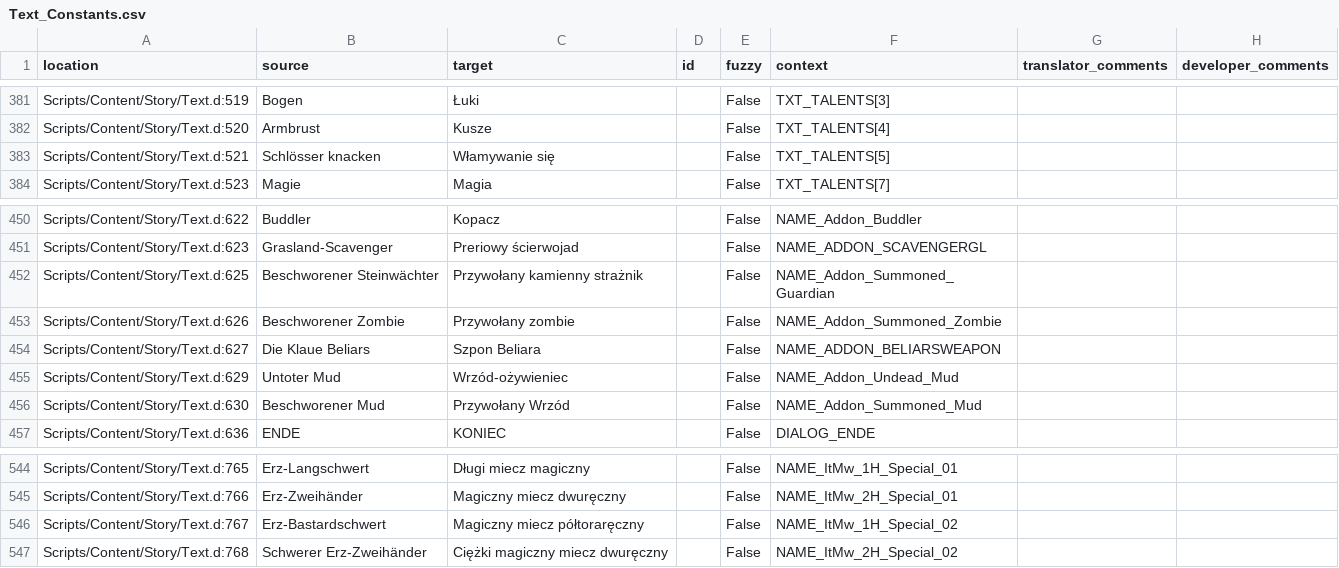
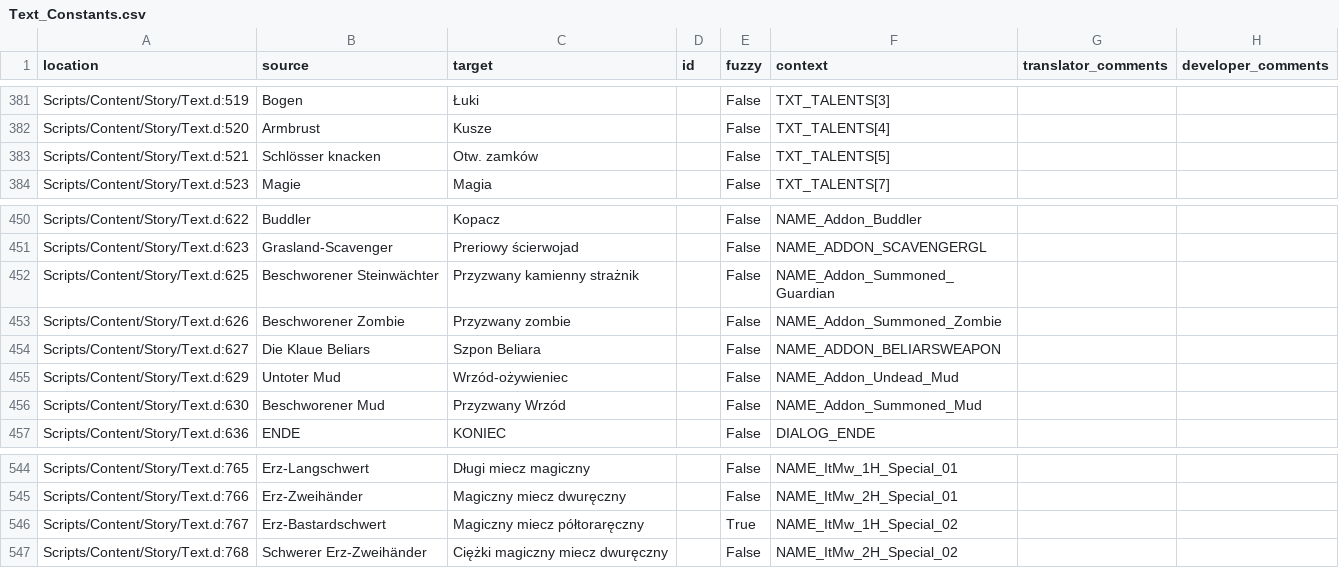
Before and after one commit to auronen/Gothic-2-localization, a CSV file: .translations/pl/Text_Constants.csv, drawn as a sheet; only a part is shown, gaps mark what is left out.

Commit message:
Translated using Weblate (Polish)
Currently translated at 99.6% (862 of 865 strings)

Translation: Gothic 2: Night of the Raven/Text_Constants
Translate-URL: http://weblate.cokoliv.eu/projects/gothic-2-night-of-the-raven/text_constants/pl/

```diff
--- a/.translations/pl/Text_Constants.csv
+++ b/.translations/pl/Text_Constants.csv
@@ -382,3 +382,3 @@
 "Scripts/Content/Story/Text.d:520","Armbrust","Kusze","","False","TXT_TALENTS[4]","",""
-"Scripts/Content/Story/Text.d:521","Schlösser knacken","Włamywanie się","","False","TXT_TALENTS[5]","",""
+"Scripts/Content/Story/Text.d:521","Schlösser knacken","Otw. zamków","","False","TXT_TALENTS[5]","",""
 "Scripts/Content/Story/Text.d:523","Magie","Magia","","False","TXT_TALENTS[7]","",""
@@ -451,7 +451,7 @@
 "Scripts/Content/Story/Text.d:623","Grasland-Scavenger","Preriowy ścierwojad","","False","NAME_ADDON_SCAVENGERGL","",""
-"Scripts/Content/Story/Text.d:625","Beschworener Steinwächter","Przywołany kamienny strażnik","","False","NAME_Addon_Summoned_Guardian","",""
-"Scripts/Content/Story/Text.d:626","Beschworener Zombie","Przywołany zombie","","False","NAME_Addon_Summoned_Zombie","",""
+"Scripts/Content/Story/Text.d:625","Beschworener Steinwächter","Przyzwany kamienny strażnik","","False","NAME_Addon_Summoned_Guardian","",""
+"Scripts/Content/Story/Text.d:626","Beschworener Zombie","Przyzwany zombie","","False","NAME_Addon_Summoned_Zombie","",""
 "Scripts/Content/Story/Text.d:627","Die Klaue Beliars","Szpon Beliara","","False","NAME_ADDON_BELIARSWEAPON","",""
 "Scripts/Content/Story/Text.d:629","Untoter Mud","Wrzód-ożywieniec","","False","NAME_Addon_Undead_Mud","",""
-"Scripts/Content/Story/Text.d:630","Beschworener Mud","Przywołany Wrzód","","False","NAME_Addon_Summoned_Mud","",""
+"Scripts/Content/Story/Text.d:630","Beschworener Mud","Przyzwany Wrzód","","False","NAME_Addon_Summoned_Mud","",""
 "Scripts/Content/Story/Text.d:636","ENDE","KONIEC","","False","DIALOG_ENDE","",""
@@ -545,3 +545,3 @@
 "Scripts/Content/Story/Text.d:766","Erz-Zweihänder","Magiczny miecz dwuręczny","","False","NAME_ItMw_2H_Special_01","",""
-"Scripts/Content/Story/Text.d:767","Erz-Bastardschwert","Magiczny miecz półtoraręczny","","False","NAME_ItMw_1H_Special_02","",""
+"Scripts/Content/Story/Text.d:767","Erz-Bastardschwert","Magiczny miecz półtoraręczny","","True","NAME_ItMw_1H_Special_02","",""
 "Scripts/Content/Story/Text.d:768","Schwerer Erz-Zweihänder","Ciężki magiczny miecz dwuręczny","","False","NAME_ItMw_2H_Special_02","",""
```
